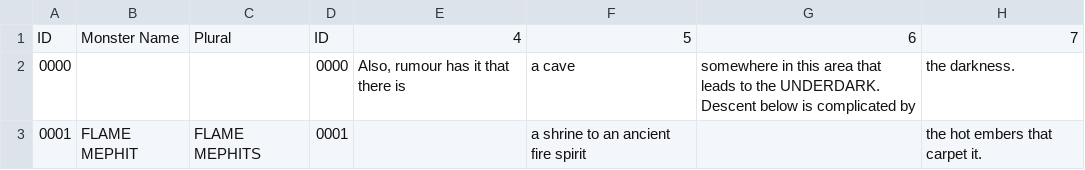
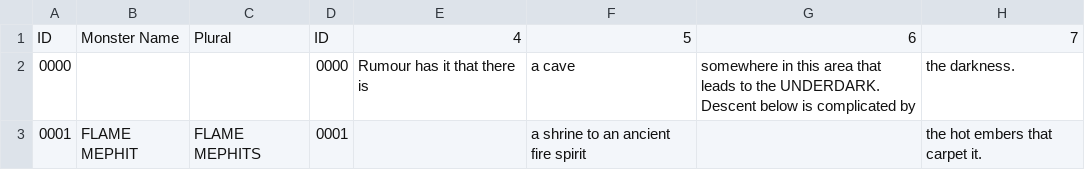
Before and after one commit to SaltyGoo/saltygoo.github.io, a CSV file: CSV/Monster - 11_Gate.csv, drawn as a sheet.

Commit message:
Update Monster - 11_Gate.csv

```diff
--- a/CSV/Monster - 11_Gate.csv
+++ b/CSV/Monster - 11_Gate.csv
@@ -1,3 +1,3 @@
 ID,Monster Name,Plural,ID,4,5,6,7
-0000,,,0000,"Also, rumour has it that there is ",a cave, somewhere in this area that leads to the UNDERDARK. Descent below is complicated by ,the darkness.
+0000,,,0000,Rumour has it that there is ,a cave, somewhere in this area that leads to the UNDERDARK. Descent below is complicated by ,the darkness.
 0001,FLAME MEPHIT,FLAME MEPHITS,0001,,a shrine to an ancient fire spirit,,the hot embers that carpet it.
```
